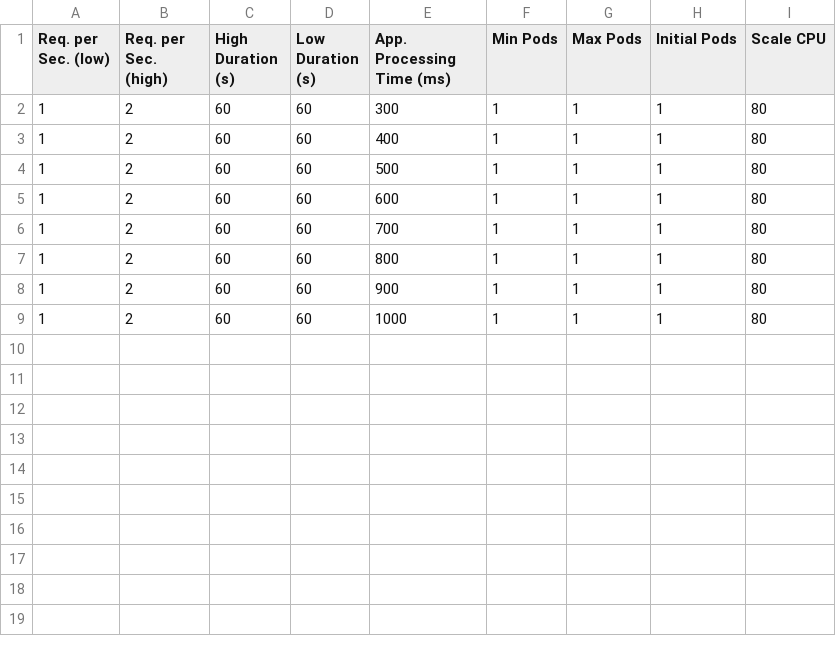
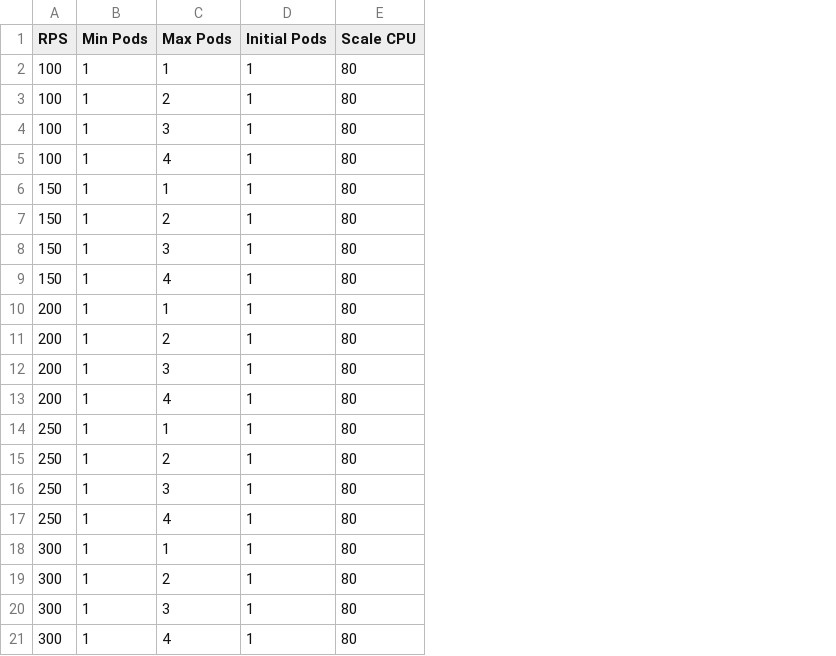
Before and after one commit to martinvanzijl/masters-project, a CSV file: results/test-cases.csv, drawn as a sheet; removed rows and columns are numbered as before the commit, all else as after; the diff names each change by its address in the sheet, - before the commit and + after, or states it on an @@ line.

```diff
--- a/results/test-cases.csv
+++ b/results/test-cases.csv
-column A (Req. per Sec. (low)), rows 2-9: all 1
-column B (Req. per Sec. (high)), rows 2-9: all 2
-column C (High Duration (s)), rows 2-9: all 60
-column D (Low Duration (s)), rows 2-9: all 60
-column E (App. Processing Time (ms)), rows 2-9: 300 | 400 | 500 | 600 | 700 | 800 | 900 | 1000
+column A (RPS), row 2: 100; row 6: 150; row 10: 200; row 14: 250; rows 18-21: all 300
+row 3: 100 | 1 | 2 | 1 | 80
+row 4: 100 | 1 | 3 | 1 | 80
+row 5: 100 | 1 | 4 | 1 | 80
+row 7: 150 | 1 | 2 | 1 | 80
+row 8: 150 | 1 | 3 | 1 | 80
+row 9: 150 | 1 | 4 | 1 | 80
+row 11: 200 | 1 | 2 | 1 | 80
+row 12: 200 | 1 | 3 | 1 | 80
+row 13: 200 | 1 | 4 | 1 | 80
+row 15: 250 | 1 | 2 | 1 | 80
+row 16: 250 | 1 | 3 | 1 | 80
+row 17: 250 | 1 | 4 | 1 | 80
-C19 (Max Pods): 1
+C19 (Max Pods): 2
-C20 (Max Pods): 1
+C20 (Max Pods): 3
-C21 (Max Pods): 1
+C21 (Max Pods): 4
```
Also changed, not shown: 1 other file.
